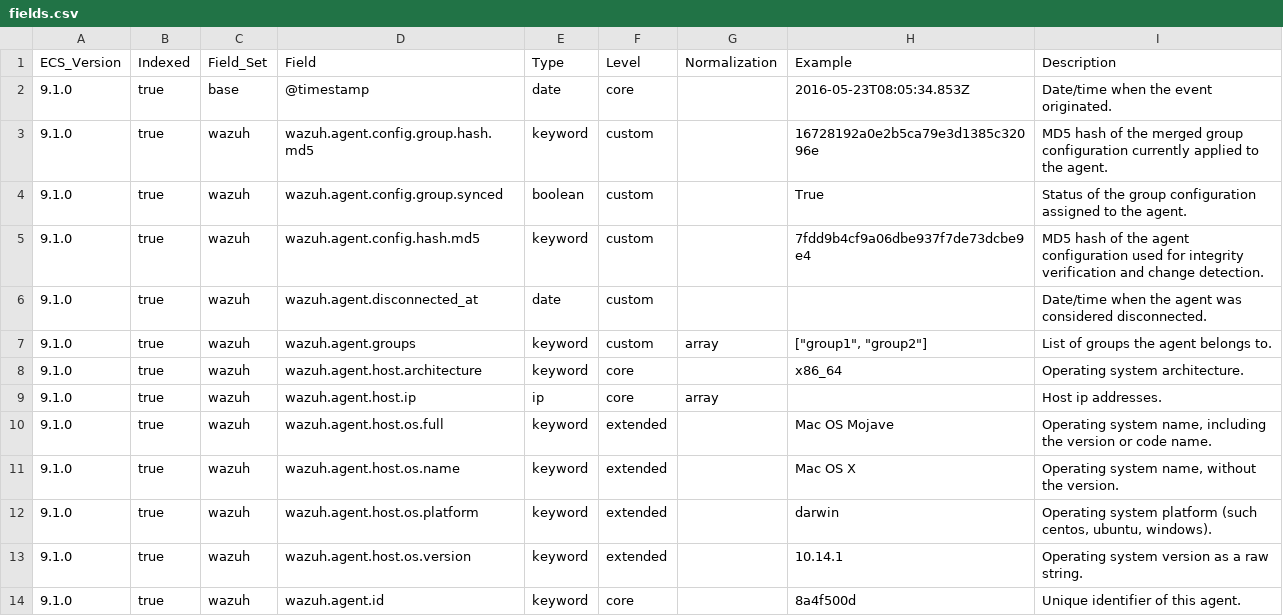
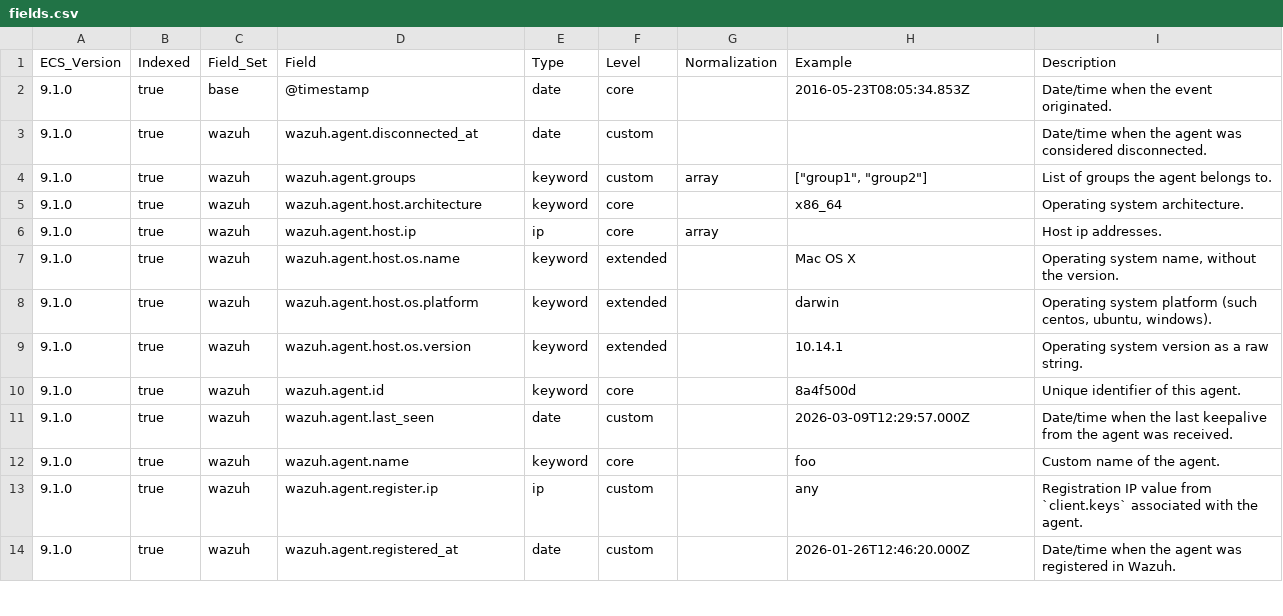
Before and after one commit to wazuh/wazuh-indexer-plugins, a CSV file: wcs/stateless/metrics/agents/docs/fields.csv, drawn as a sheet; only a part is shown; the shorter side is filled out with more unchanged rows.

Commit message:
Remove unused fields in wazuh-metrics-agents WCS module (#1560)

```diff
--- a/wcs/stateless/metrics/agents/docs/fields.csv
+++ b/wcs/stateless/metrics/agents/docs/fields.csv
@@ -2,5 +2,2 @@ ECS_Version,Indexed,Field_Set,Field,Type,Level,Normalization,Example,Description
 9.1.0,true,base,@timestamp,date,core,,2016-05-23T08:05:34.853Z,Date/time when the event originated.
-9.1.0,true,wazuh,wazuh.agent.config.group.hash.md5,keyword,custom,,16728192a0e2b5ca79e3d1385c32096e,MD5 hash of the merged group configuration currently applied to the agent.
-9.1.0,true,wazuh,wazuh.agent.config.group.synced,boolean,custom,,True,Status of the group configuration assigned to the agent.
-9.1.0,true,wazuh,wazuh.agent.config.hash.md5,keyword,custom,,7fdd9b4cf9a06dbe937f7de73dcbe9e4,MD5 hash of the agent configuration used for integrity verification and change detection.
 9.1.0,true,wazuh,wazuh.agent.disconnected_at,date,custom,,,Date/time when the agent was considered disconnected.
@@ -9,3 +6,2 @@ ECS_Version,Indexed,Field_Set,Field,Type,Level,Normalization,Example,Description
 9.1.0,true,wazuh,wazuh.agent.host.ip,ip,core,array,,Host ip addresses.
-9.1.0,true,wazuh,wazuh.agent.host.os.full,keyword,extended,,Mac OS Mojave,"Operating system name, including the version or code name."
 9.1.0,true,wazuh,wazuh.agent.host.os.name,keyword,extended,,Mac OS X,"Operating system name, without the version."
```
Also changed, not shown: 5 other files.
